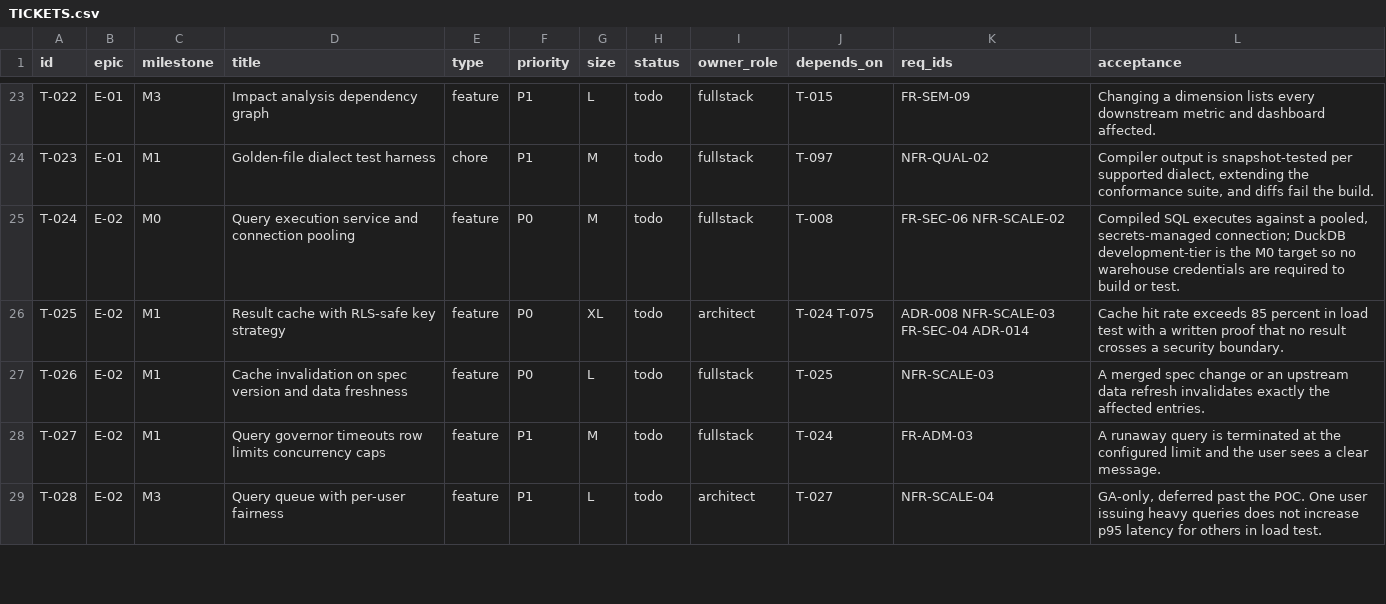
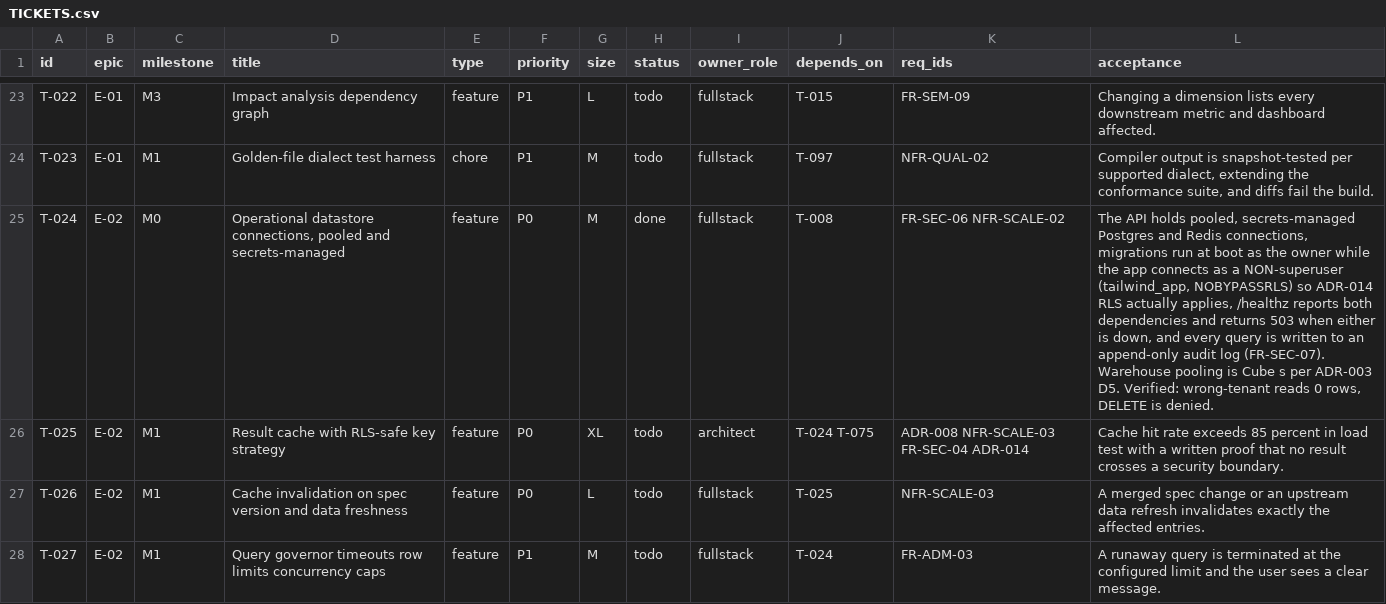
Before and after one commit to scott-digs-flows/tailwind, a CSV file: TICKETS.csv, drawn as a sheet; only a part is shown, gaps mark what is left out; the shorter side is filled out with more unchanged rows.

Commit message:
T-024: operational datastore, audit log, non-superuser app role

```diff
--- a/TICKETS.csv
+++ b/TICKETS.csv
@@ -24,3 +24,3 @@ T-022,E-01,M3,Impact analysis dependency graph,feature,P1,L,todo,fullstack,T-015
 T-023,E-01,M1,Golden-file dialect test harness,chore,P1,M,todo,fullstack,T-097,NFR-QUAL-02,"Compiler output is snapshot-tested per supported dialect, extending the conformance suite, and diffs fail the build."
-T-024,E-02,M0,Query execution service and connection pooling,feature,P0,M,todo,fullstack,T-008,FR-SEC-06 NFR-SCALE-02,"Compiled SQL executes against a pooled, secrets-managed connection; DuckDB development-tier is the M0 target so no warehouse credentials are required to build or test."
+T-024,E-02,M0,"Operational datastore connections, pooled and secrets-managed",feature,P0,M,done,fullstack,T-008,FR-SEC-06 NFR-SCALE-02,"The API holds pooled, secrets-managed Postgres and Redis connections, migrations run at boot as the owner while the app connects as a NON-superuser (tailwind_app, NOBYPASSRLS) so ADR-014 RLS actually applies, /healthz reports both dependencies and returns 503 when either is down, and every query is written to an append-only audit log (FR-SEC-07). Warehouse pooling is Cube s per ADR-003 D5. Verified: wrong-tenant reads 0 rows, DELETE is denied."
 T-025,E-02,M1,Result cache with RLS-safe key strategy,feature,P0,XL,todo,architect,T-024 T-075,ADR-008 NFR-SCALE-03 FR-SEC-04 ADR-014,Cache hit rate exceeds 85 percent in load test with a written proof that no result crosses a security boundary.
```
Also changed, not shown: 10 other files.
